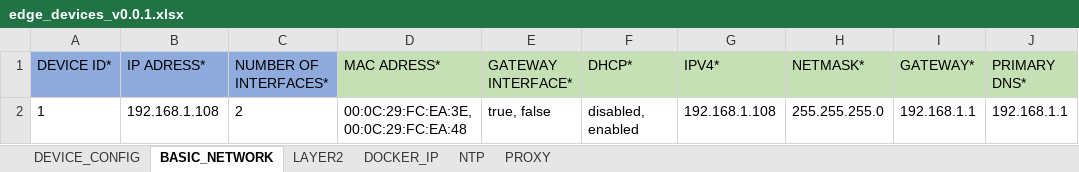
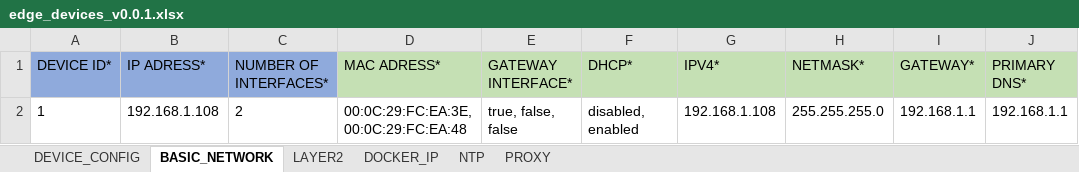
Before and after one commit to industrial-edge/rest-api-mass-device-onboarding, an Excel workbook: devices/edge_devices_v0.0.1.xlsx, sheet BASIC_NETWORK, drawn as a sheet; only a part is shown; values as stored, in another font and other column widths than the file's, no borders; the diff names each change by its address in the sheet, - before the commit and + after, or states it on an @@ line.

Commit message:
reading network configuration

```diff
--- a/devices/edge_devices_v0.0.1.xlsx (sheet BASIC_NETWORK)
+++ b/devices/edge_devices_v0.0.1.xlsx (sheet BASIC_NETWORK)
-E2 (GATEWAY INTERFACE*): true, false
+E2 (GATEWAY INTERFACE*): true, false, false
```
Also changed, not shown: 2 other files.
